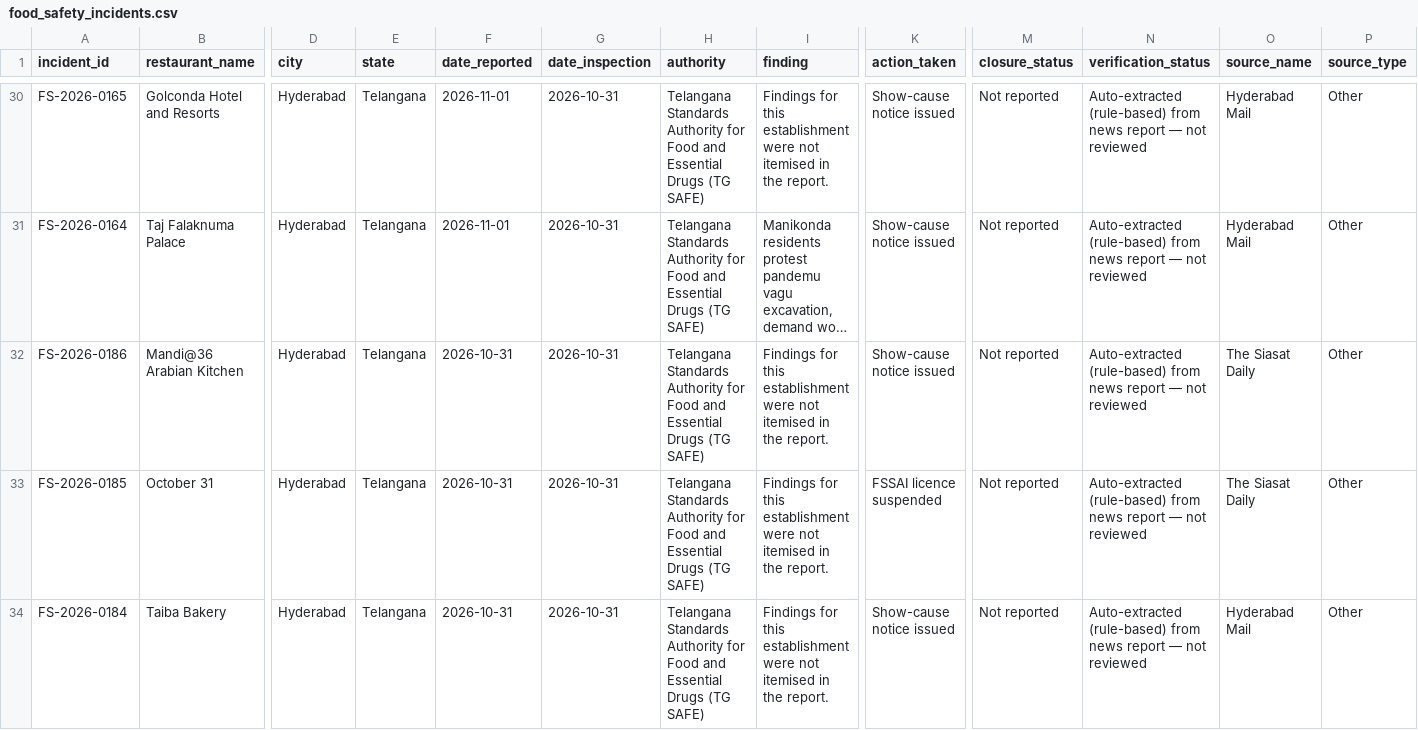
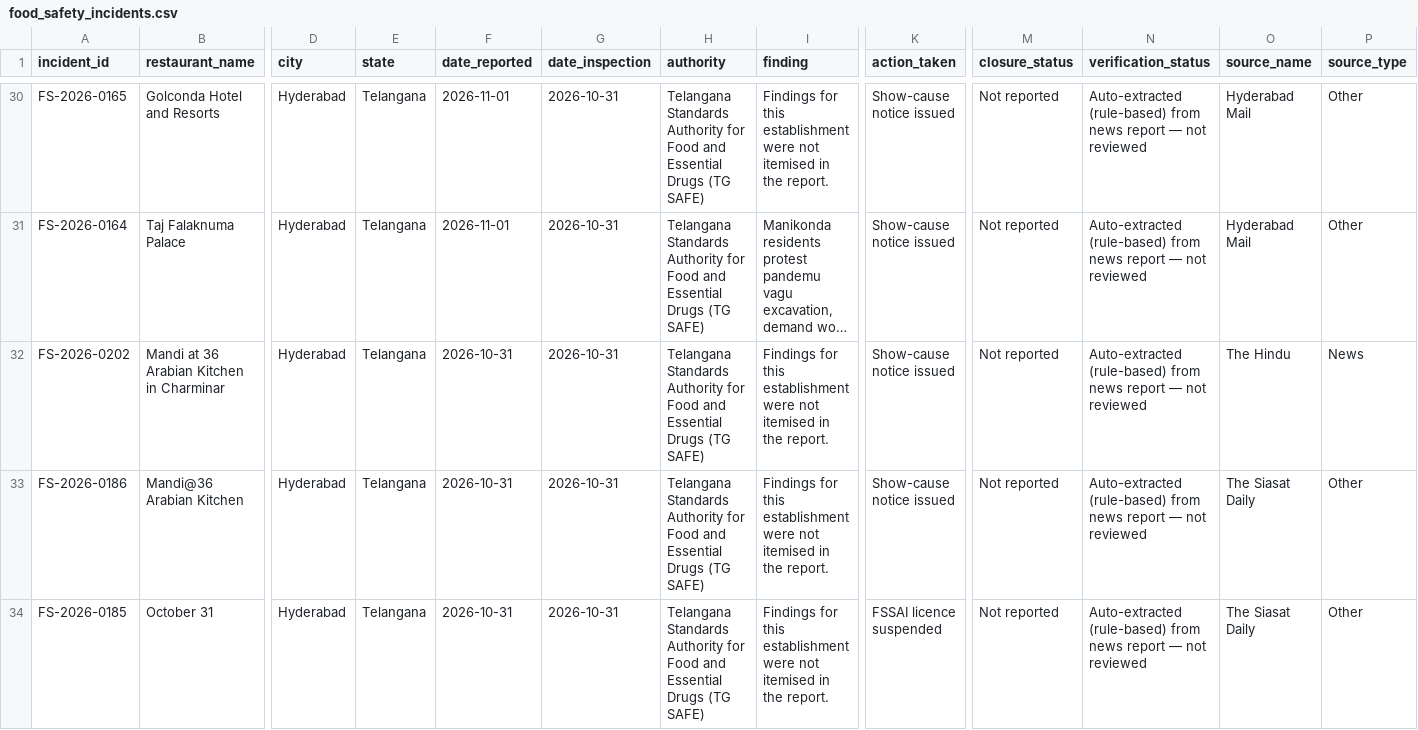
Before and after one commit to k-vk/foodsafetrytracker, a CSV file: data/food_safety_incidents.csv, drawn as a sheet; only a part is shown, gaps mark what is left out; the shorter side is filled out with more unchanged rows; long unchanged cells end in …; rows hold the shown columns only; the diff names each change by its address in the sheet, - before the commit and + after, or states it on an @@ line.

```diff
--- a/data/food_safety_incidents.csv
+++ b/data/food_safety_incidents.csv
+row 32: FS-2026-0202 | Mandi at 36 Arabian Kitchen in Charminar | Hyderabad | Telangana | 2026-10-31 | 2026-10-31 | Telangana Standards Authority for Food and Essential Drugs (TG SAFE) | Findings for this establishment were not itemised in the report. | Show-cause notice issued | Not reported | Auto-extracted (rule-based) from news report — not reviewed | The Hindu | News
```
Also changed, not shown: data/review_queue.csv, 3 other files.
